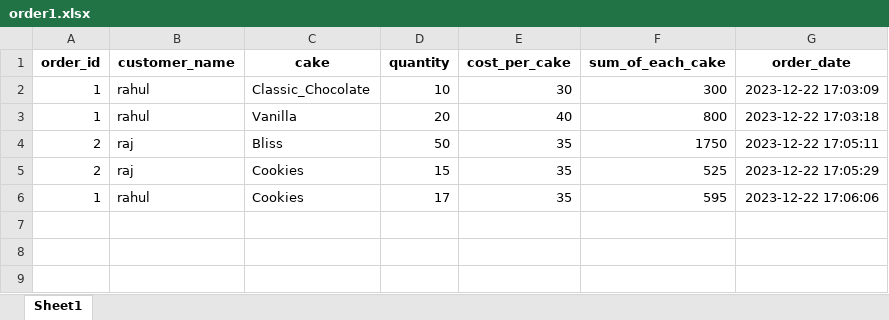
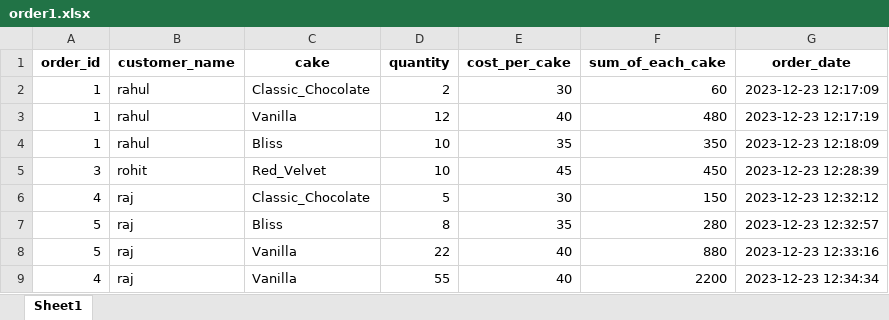
Before and after one commit to Rahul-Kumar-Paswan/bakery-management-system-with-mysql, an Excel workbook: order1.xlsx, sheet Sheet1, drawn as a sheet; values as stored, in another font and other column widths than the file's, no borders; removed rows and columns are numbered as before the commit, all else as after; the diff names each change by its address in the sheet, - before the commit and + after, or states it on an @@ line.

```diff
--- a/order1.xlsx (sheet Sheet1)
+++ b/order1.xlsx (sheet Sheet1)
-D2 (quantity): 10
+D2 (quantity): 2
-F2 (sum_of_each_cake): 300
+F2 (sum_of_each_cake): 60
-G2 (order_date): 2023-12-22 17:03:09
+G2 (order_date): 2023-12-23 12:17:09
-D3 (quantity): 20
+D3 (quantity): 12
-F3 (sum_of_each_cake): 800
+F3 (sum_of_each_cake): 480
-G3 (order_date): 2023-12-22 17:03:18
+G3 (order_date): 2023-12-23 12:17:19
-row 4: 2 | raj | Bliss | 50 | 35 | 1750 | 2023-12-22 17:05:11
-row 5: 2 | raj | Cookies | 15 | 35 | 525 | 2023-12-22 17:05:29
-C4 (cake): Cookies
+C4 (cake): Bliss
-D4 (quantity): 17
+D4 (quantity): 10
-F4 (sum_of_each_cake): 595
+F4 (sum_of_each_cake): 350
-G4 (order_date): 2023-12-22 17:06:06
+G4 (order_date): 2023-12-23 12:18:09
+row 5: 3 | rohit | Red_Velvet | 10 | 45 | 450 | 2023-12-23 12:28:39
+row 6: 4 | raj | Classic_Chocolate | 5 | 30 | 150 | 2023-12-23 12:32:12
+row 7: 5 | raj | Bliss | 8 | 35 | 280 | 2023-12-23 12:32:57
+row 8: 5 | raj | Vanilla | 22 | 40 | 880 | 2023-12-23 12:33:16
+row 9: 4 | raj | Vanilla | 55 | 40 | 2200 | 2023-12-23 12:34:34
```
Also changed, not shown: 2 other files.
